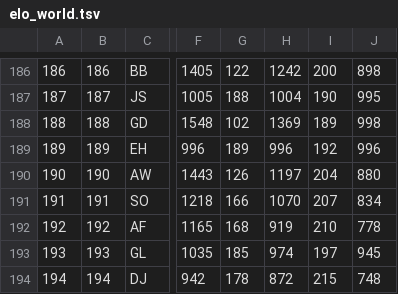
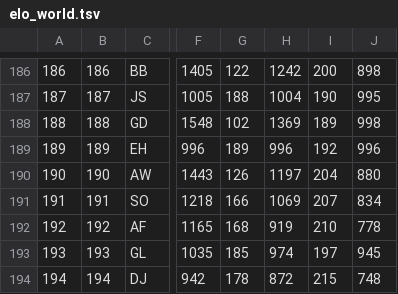
Before and after one commit to waledosunmu/worldcup-predictor, a TSV file: data/raw/elo_world.tsv, drawn as a sheet; only a part is shown, gaps mark what is left out; the diff names each change by its address in the sheet, - before the commit and + after, or states it on an @@ line.

```diff
--- a/data/raw/elo_world.tsv
+++ b/data/raw/elo_world.tsv
-H191: 1070
+H191: 1069
```
Also changed, not shown: 1 other file.
